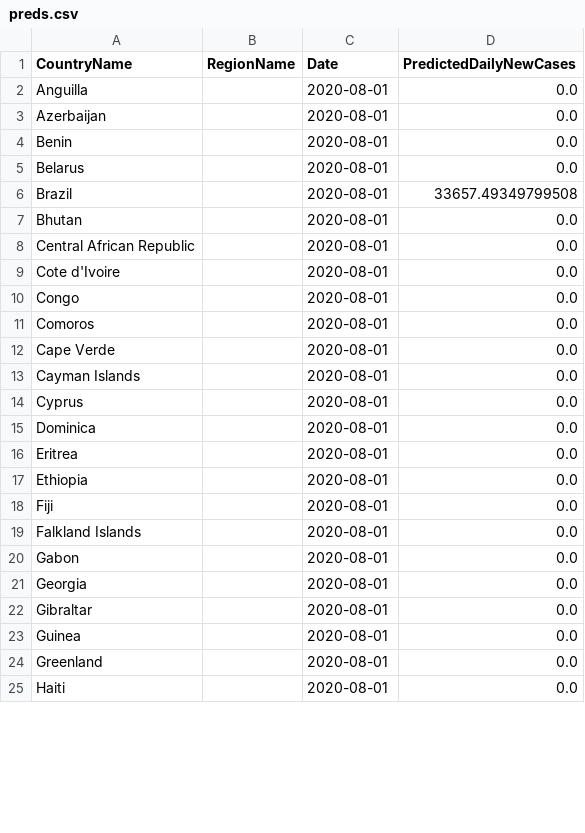
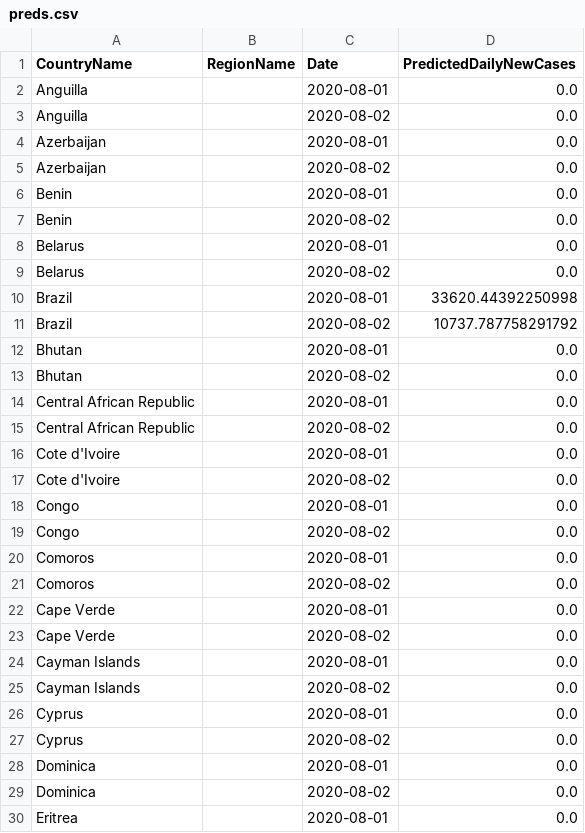
Before and after one commit to nathanhoang5/covid-xprize, a CSV file: tmp_predictions_for_prescriptions/preds.csv, drawn as a sheet; only a part is shown; the shorter side is filled out with more unchanged rows; the diff covers the shown part only.

```diff
--- a/tmp_predictions_for_prescriptions/preds.csv
+++ b/tmp_predictions_for_prescriptions/preds.csv
@@ -2,15 +2,29 @@ CountryName,RegionName,Date,PredictedDailyNewCases
 Anguilla,,2020-08-01,0.0
+Anguilla,,2020-08-02,0.0
 Azerbaijan,,2020-08-01,0.0
+Azerbaijan,,2020-08-02,0.0
 Benin,,2020-08-01,0.0
+Benin,,2020-08-02,0.0
 Belarus,,2020-08-01,0.0
-Brazil,,2020-08-01,33657.49349799508
+Belarus,,2020-08-02,0.0
+Brazil,,2020-08-01,33620.44392250998
+Brazil,,2020-08-02,10737.787758291792
 Bhutan,,2020-08-01,0.0
+Bhutan,,2020-08-02,0.0
 Central African Republic,,2020-08-01,0.0
+Central African Republic,,2020-08-02,0.0
 Cote d'Ivoire,,2020-08-01,0.0
+Cote d'Ivoire,,2020-08-02,0.0
 Congo,,2020-08-01,0.0
+Congo,,2020-08-02,0.0
 Comoros,,2020-08-01,0.0
+Comoros,,2020-08-02,0.0
 Cape Verde,,2020-08-01,0.0
+Cape Verde,,2020-08-02,0.0
 Cayman Islands,,2020-08-01,0.0
+Cayman Islands,,2020-08-02,0.0
 Cyprus,,2020-08-01,0.0
+Cyprus,,2020-08-02,0.0
 Dominica,,2020-08-01,0.0
+Dominica,,2020-08-02,0.0
 Eritrea,,2020-08-01,0.0
```
Also changed, not shown: 47 added rows and 9 edited cells elsewhere in this file, 2 other files.
